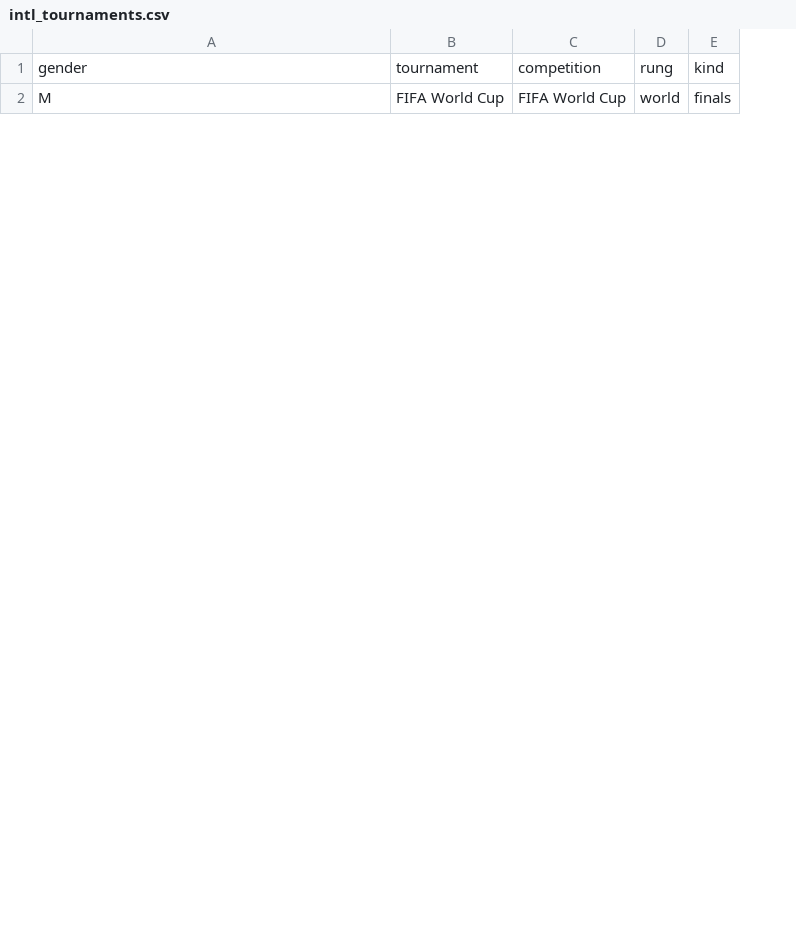
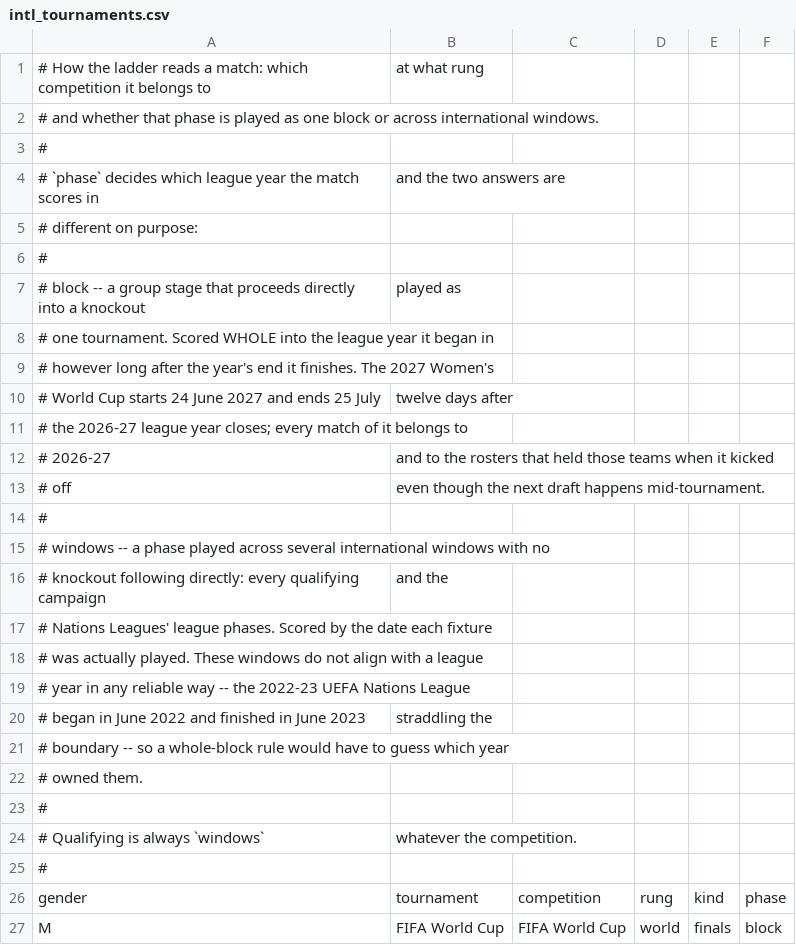
Before and after one commit to smeredith15/whul, a CSV file: whul/data/intl_tournaments.csv, drawn as a sheet; only a part is shown; the diff names each change by its address in the sheet, - before the commit and + after, or states it on an @@ line.

```diff
--- a/whul/data/intl_tournaments.csv
+++ b/whul/data/intl_tournaments.csv
+column F, rows 26-27: phase | block
+row 1: # How the ladder reads a match: which competition it belongs to | at what rung
+row 2: # and whether that phase is played as one block or across international windows.
+row 3: #
+row 4: # `phase` decides which league year the match scores in | and the two answers are
+row 5: # different on purpose:
+row 6: #
+row 7: # block -- a group stage that proceeds directly into a knockout | played as
+row 8: # one tournament. Scored WHOLE into the league year it began in
+row 9: # however long after the year's end it finishes. The 2027 Women's
+row 10: # World Cup starts 24 June 2027 and ends 25 July | twelve days after
+row 11: # the 2026-27 league year closes; every match of it belongs to
+row 12: # 2026-27 | and to the rosters that held those teams when it kicked
+row 13: # off | even though the next draft happens mid-tournament.
+row 14: #
+row 15: # windows -- a phase played across several international windows with no
+row 16: # knockout following directly: every qualifying campaign | and the
+row 17: # Nations Leagues' league phases. Scored by the date each fixture
+row 18: # was actually played. These windows do not align with a league
+row 19: # year in any reliable way -- the 2022-23 UEFA Nations League
+row 20: # began in June 2022 and finished in June 2023 | straddling the
+row 21: # boundary -- so a whole-block rule would have to guess which year
+row 22: # owned them.
+row 23: #
+row 24: # Qualifying is always `windows` | whatever the competition.
+row 25: #
```
Also changed, not shown: whul/data/intl_editions.csv, 2 other files.
